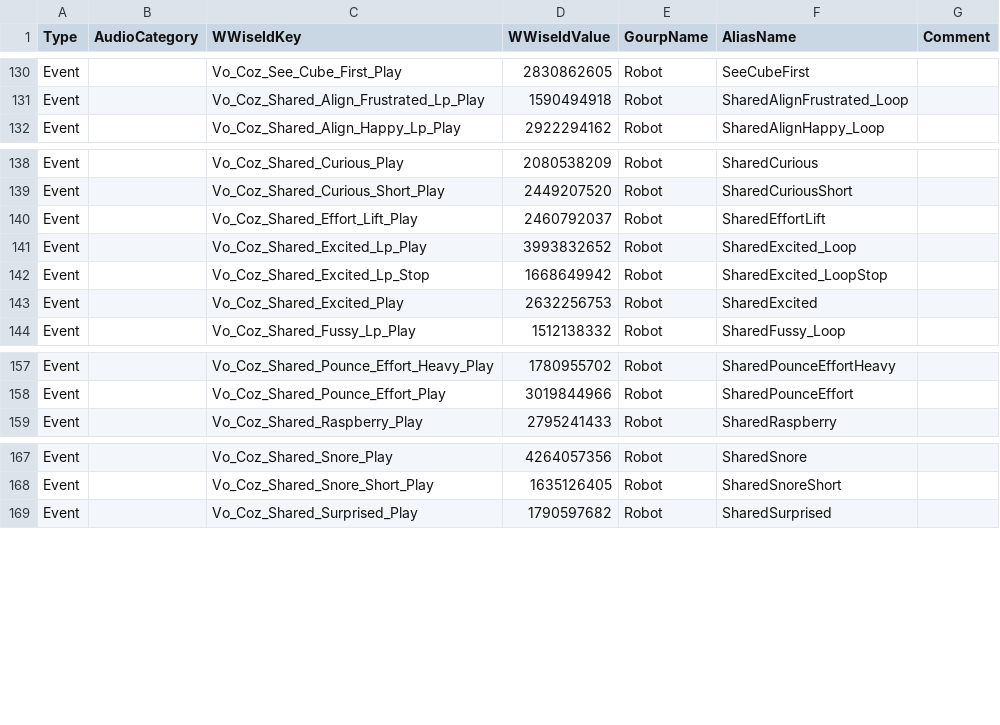
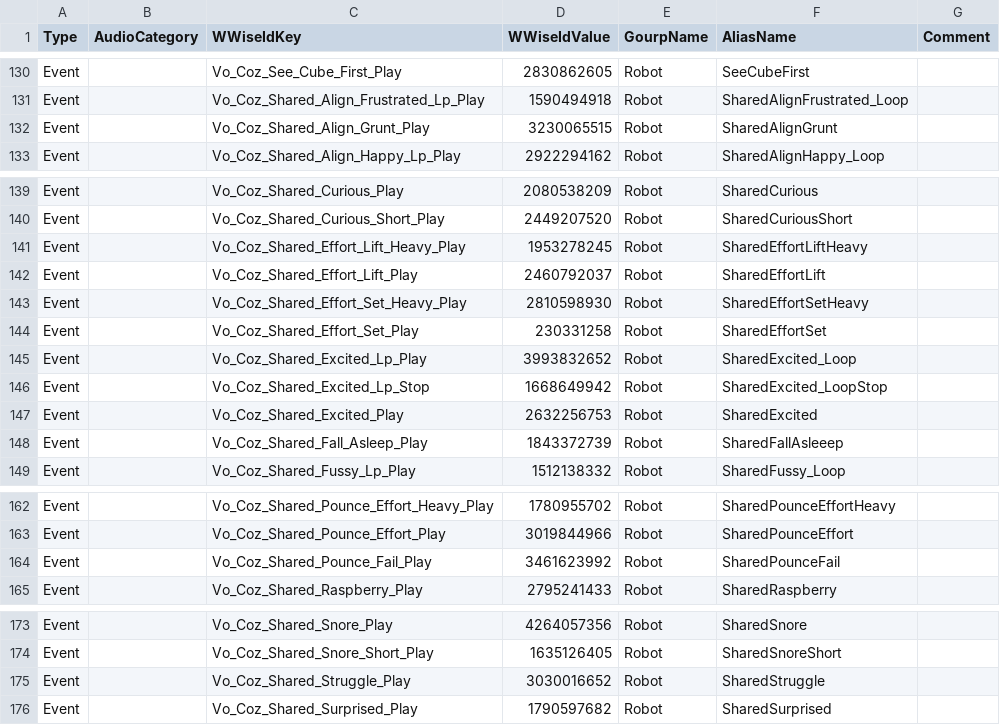
Before and after one commit to kercre123/victor, a CSV file: tools/audio/audioEventMetadata.csv, drawn as a sheet; only a part is shown, gaps mark what is left out; the diff names each change by its address in the sheet, - before the commit and + after, or states it on an @@ line.

Commit message:
Update Audio asset meta data v39

```diff
--- a/tools/audio/audioEventMetadata.csv
+++ b/tools/audio/audioEventMetadata.csv
+row 132: Event |  | Vo_Coz_Shared_Align_Grunt_Play | 3230065515 | Robot | SharedAlignGrunt
+row 141: Event |  | Vo_Coz_Shared_Effort_Lift_Heavy_Play | 1953278245 | Robot | SharedEffortLiftHeavy
+row 143: Event |  | Vo_Coz_Shared_Effort_Set_Heavy_Play | 2810598930 | Robot | SharedEffortSetHeavy
+row 144: Event |  | Vo_Coz_Shared_Effort_Set_Play | 230331258 | Robot | SharedEffortSet
+row 148: Event |  | Vo_Coz_Shared_Fall_Asleep_Play | 1843372739 | Robot | SharedFallAsleeep
+row 164: Event |  | Vo_Coz_Shared_Pounce_Fail_Play | 3461623992 | Robot | SharedPounceFail
+row 175: Event |  | Vo_Coz_Shared_Struggle_Play | 3030016652 | Robot | SharedStruggle
```
